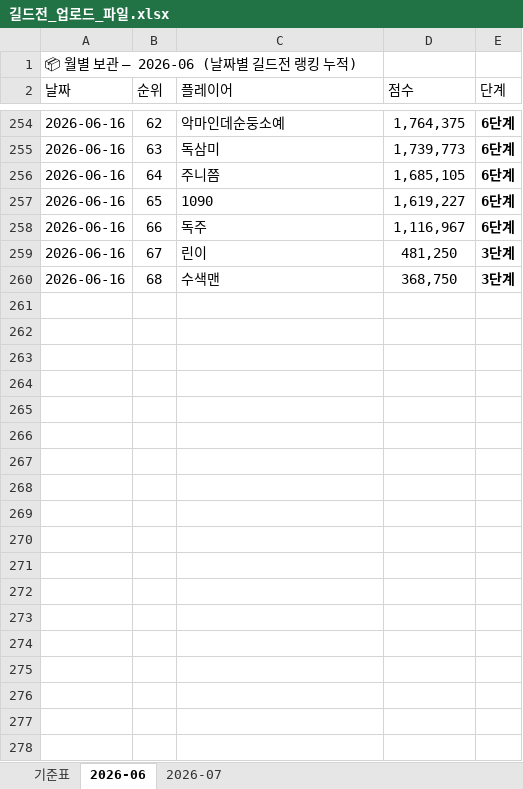
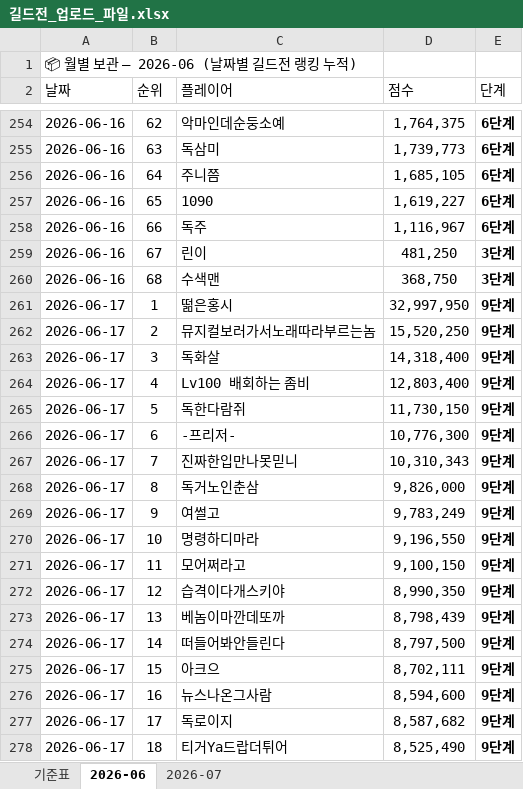
Before and after one commit to 88view/guild-war, an Excel workbook: 길드전_업로드_파일.xlsx, sheet 2026-06, drawn as a sheet; only a part is shown, gaps mark what is left out; values as stored, in another font and other column widths than the file's, no borders; the diff covers the shown part only; the diff names each change by its address in the sheet, - before the commit and + after, or states it on an @@ line.

Commit message:
Add files via upload

```diff
--- a/길드전_업로드_파일.xlsx (sheet 2026-06)
+++ b/길드전_업로드_파일.xlsx (sheet 2026-06)
+row 261: 2026-06-17 | 1 | 떪은홍시 | 32,997,950 | 9단계
+row 262: 2026-06-17 | 2 | 뮤지컬보러가서노래따라부르는놈 | 15,520,250 | 9단계
+row 263: 2026-06-17 | 3 | 독화살 | 14,318,400 | 9단계
+row 264: 2026-06-17 | 4 | Lv100 배회하는 좀비 | 12,803,400 | 9단계
+row 265: 2026-06-17 | 5 | 독한다람쥐 | 11,730,150 | 9단계
+row 266: 2026-06-17 | 6 | -프리저- | 10,776,300 | 9단계
+row 267: 2026-06-17 | 7 | 진짜한입만나못믿니 | 10,310,343 | 9단계
+row 268: 2026-06-17 | 8 | 독거노인춘삼 | 9,826,000 | 9단계
+row 269: 2026-06-17 | 9 | 여썰고 | 9,783,249 | 9단계
+row 270: 2026-06-17 | 10 | 명령하디마라 | 9,196,550 | 9단계
+row 271: 2026-06-17 | 11 | 모어쩌라고 | 9,100,150 | 9단계
+row 272: 2026-06-17 | 12 | 습격이다개스키야 | 8,990,350 | 9단계
+row 273: 2026-06-17 | 13 | 베놈이마깐데또까 | 8,798,439 | 9단계
+row 274: 2026-06-17 | 14 | 떠들어봐안들린다 | 8,797,500 | 9단계
+row 275: 2026-06-17 | 15 | 아크으 | 8,702,111 | 9단계
+row 276: 2026-06-17 | 16 | 뉴스나온그사람 | 8,594,600 | 9단계
+row 277: 2026-06-17 | 17 | 독로이지 | 8,587,682 | 9단계
+row 278: 2026-06-17 | 18 | 티거Ya드랍더튀어 | 8,525,490 | 9단계
```
Also changed, not shown: 49 added rows elsewhere in this sheet.
